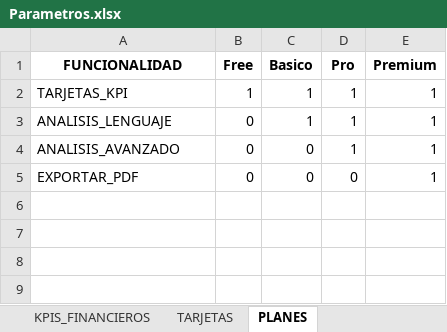
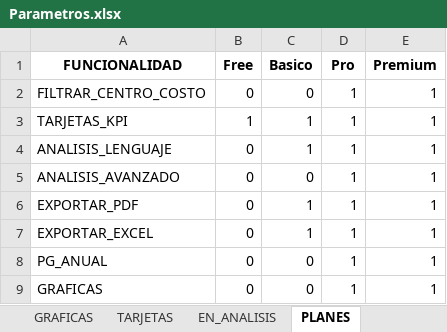
Before and after one commit to IbethCarmonaDev/DataSmart-Express, an Excel workbook: data/Parametros.xlsx, sheet PLANES, drawn as a sheet; values as stored, in another font and other column widths than the file's, no borders; addresses are those after the commit; the diff names each change by its address in the sheet, - before the commit and + after, or states it on an @@ line.

```diff
--- a/data/Parametros.xlsx (sheet PLANES)
+++ b/data/Parametros.xlsx (sheet PLANES)
+sheet tab: GRAFICAS
+sheet tab: EN_ANALISIS
+row 2: FILTRAR_CENTRO_COSTO | 0 | 0 | 1 | 1
-C6 (Basico): 0
+C6 (Basico): 1
-D6 (Pro): 0
+D6 (Pro): 1
+row 7: EXPORTAR_EXCEL | 0 | 1 | 1 | 1
+row 8: PG_ANUAL | 0 | 0 | 1 | 1
+row 9: GRAFICAS | 0 | 0 | 1 | 1
```
Also changed, not shown: sheet TARJETAS, sheet KPIS_FINANCIEROS, data/Plantilla_Entrada_ERP.xlsx, ejemplos/Plantilla_Entrada_ERP_IDEPLAS.xlsx, 35 other files.
